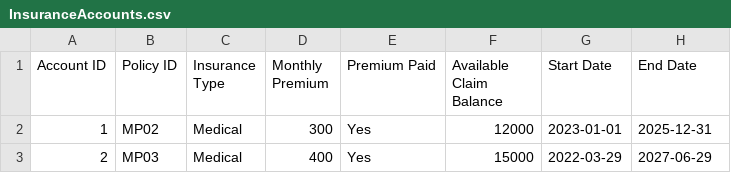
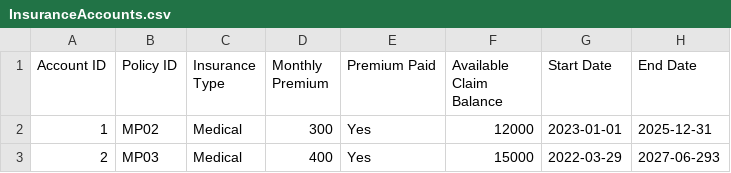
Before and after one commit to liptontea19/OOP_GRP21_Proj, a CSV file: data/InsuranceAccounts.csv, drawn as a sheet.

```diff
--- a/data/InsuranceAccounts.csv
+++ b/data/InsuranceAccounts.csv
@@ -2,2 +2,2 @@ Account ID,Policy ID,Insurance Type,Monthly Premium,Premium Paid,Available Claim
 1,MP02,Medical,300,Yes,12000,2023-01-01,2025-12-31
-2,MP03,Medical,400,Yes,15000,2022-03-29,2027-06-29
+2,MP03,Medical,400,Yes,15000,2022-03-29,2027-06-293
```
Also changed, not shown: data/CreditCard.csv, 5 other files.
